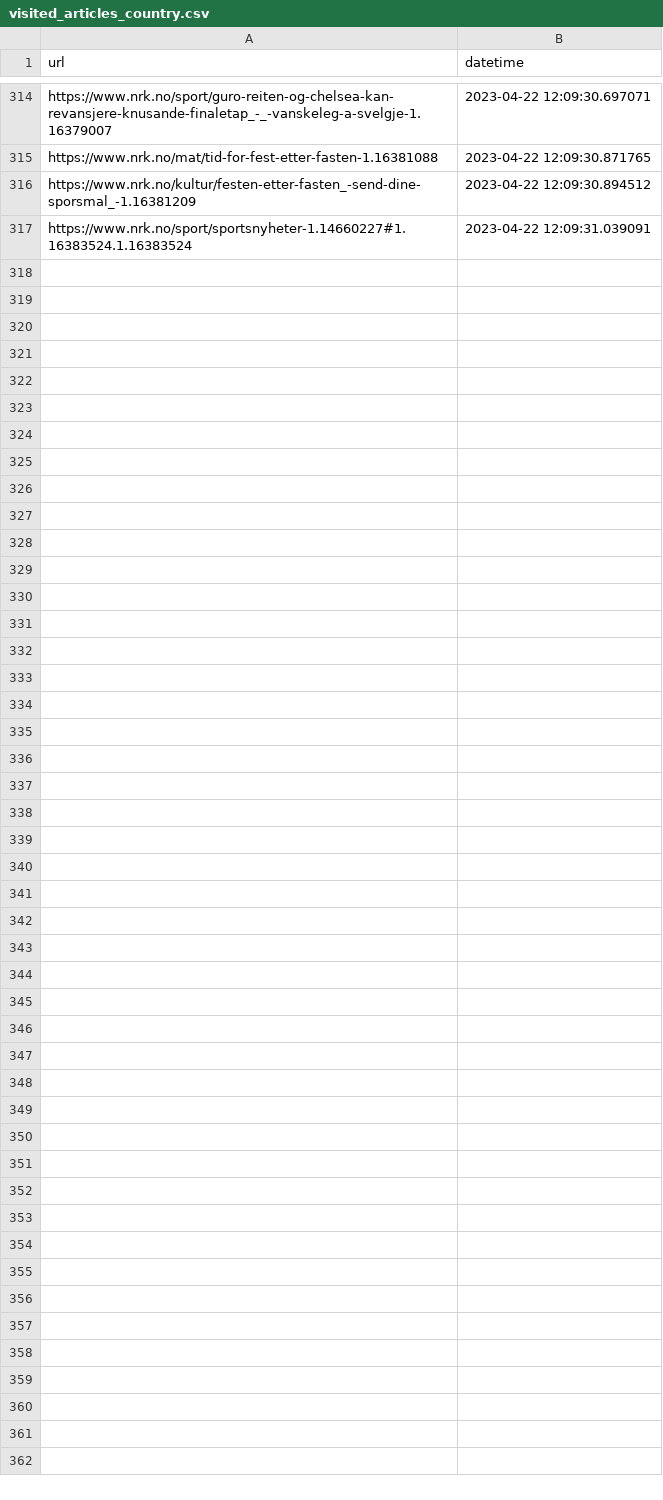
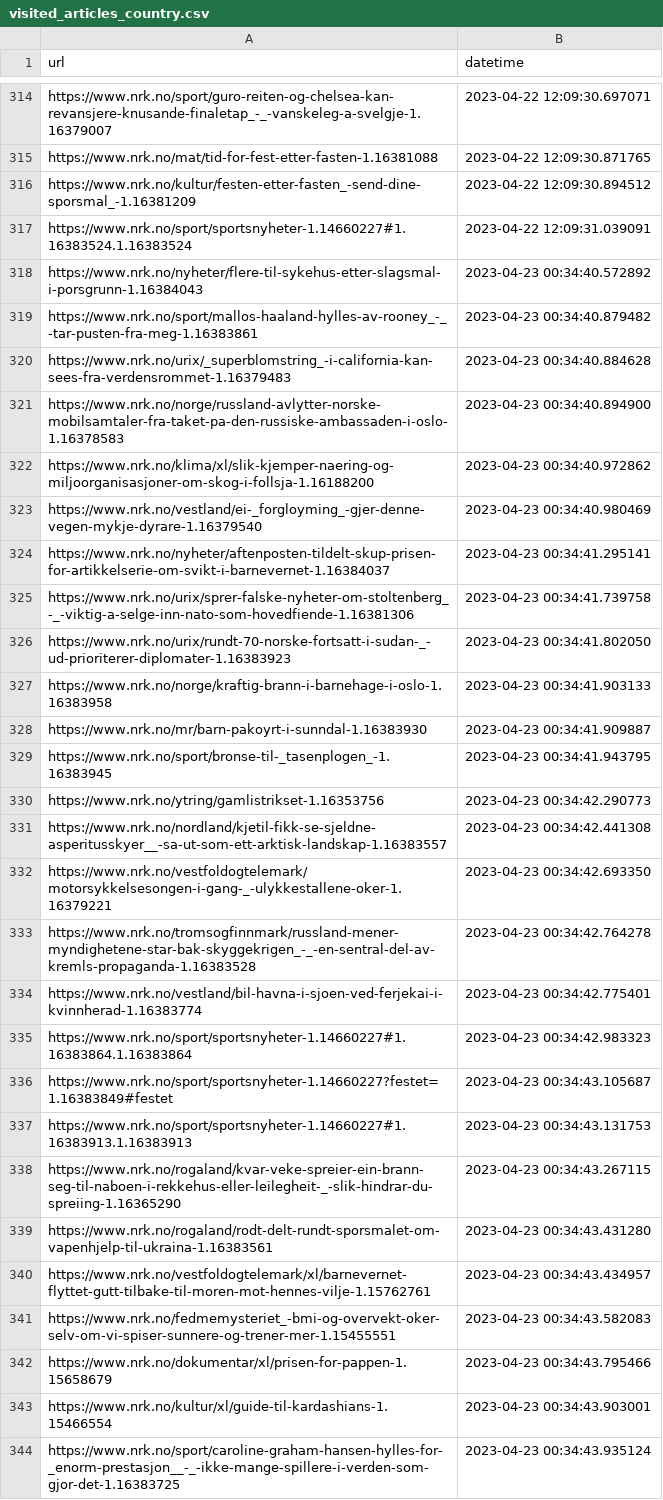
Before and after one commit to EllingOftedal/GIS-Blog, a CSV file: scripts/nrk/global/results/visited_articles_country.csv, drawn as a sheet; only a part is shown, gaps mark what is left out.

```diff
--- a/scripts/nrk/global/results/visited_articles_country.csv
+++ b/scripts/nrk/global/results/visited_articles_country.csv
@@ -317 +317,28 @@ https://www.nrk.no/kultur/festen-etter-fasten_-send-dine-sporsmal_-1.16381209,20
 https://www.nrk.no/sport/sportsnyheter-1.14660227#1.16383524.1.16383524,2023-04-22 12:09:31.039091
+https://www.nrk.no/nyheter/flere-til-sykehus-etter-slagsmal-i-porsgrunn-1.16384043,2023-04-23 00:34:40.572892
+https://www.nrk.no/sport/mallos-haaland-hylles-av-rooney_-_-tar-pusten-fra-meg-1.16383861,2023-04-23 00:34:40.879482
+https://www.nrk.no/urix/_superblomstring_-i-california-kan-sees-fra-verdensrommet-1.16379483,2023-04-23 00:34:40.884628
+https://www.nrk.no/norge/russland-avlytter-norske-mobilsamtaler-fra-taket-pa-den-russiske-ambassaden-i-oslo-1.16378583,2023-04-23 00:34:40.894900
+https://www.nrk.no/klima/xl/slik-kjemper-naering-og-miljoorganisasjoner-om-skog-i-follsja-1.16188200,2023-04-23 00:34:40.972862
+https://www.nrk.no/vestland/ei-_forgloyming_-gjer-denne-vegen-mykje-dyrare-1.16379540,2023-04-23 00:34:40.980469
+https://www.nrk.no/nyheter/aftenposten-tildelt-skup-prisen-for-artikkelserie-om-svikt-i-barnevernet-1.16384037,2023-04-23 00:34:41.295141
+https://www.nrk.no/urix/sprer-falske-nyheter-om-stoltenberg_-_-viktig-a-selge-inn-nato-som-hovedfiende-1.16381306,2023-04-23 00:34:41.739758
+https://www.nrk.no/urix/rundt-70-norske-fortsatt-i-sudan-_-ud-prioriterer-diplomater-1.16383923,2023-04-23 00:34:41.802050
+https://www.nrk.no/norge/kraftig-brann-i-barnehage-i-oslo-1.16383958,2023-04-23 00:34:41.903133
+https://www.nrk.no/mr/barn-pakoyrt-i-sunndal-1.16383930,2023-04-23 00:34:41.909887
+https://www.nrk.no/sport/bronse-til-_tasenplogen_-1.16383945,2023-04-23 00:34:41.943795
+https://www.nrk.no/ytring/gamlistrikset-1.16353756,2023-04-23 00:34:42.290773
+https://www.nrk.no/nordland/kjetil-fikk-se-sjeldne-asperitusskyer__-sa-ut-som-ett-arktisk-landskap-1.16383557,2023-04-23 00:34:42.441308
+https://www.nrk.no/vestfoldogtelemark/motorsykkelsesongen-i-gang-_-ulykkestallene-oker-1.16379221,2023-04-23 00:34:42.693350
+https://www.nrk.no/tromsogfinnmark/russland-mener-myndighetene-star-bak-skyggekrigen_-_-en-sentral-del-av-kremls-propaganda-1.16383528,2023-04-23 00:34:42.764278
+https://www.nrk.no/vestland/bil-havna-i-sjoen-ved-ferjekai-i-kvinnherad-1.16383774,2023-04-23 00:34:42.775401
+https://www.nrk.no/sport/sportsnyheter-1.14660227#1.16383864.1.16383864,2023-04-23 00:34:42.983323
+https://www.nrk.no/sport/sportsnyheter-1.14660227?festet=1.16383849#festet,2023-04-23 00:34:43.105687
+https://www.nrk.no/sport/sportsnyheter-1.14660227#1.16383913.1.16383913,2023-04-23 00:34:43.131753
+https://www.nrk.no/rogaland/kvar-veke-spreier-ein-brann-seg-til-naboen-i-rekkehus-eller-leilegheit-_-slik-hindrar-du-spreiing-1.16365290,2023-04-23 00:34:43.267115
+https://www.nrk.no/rogaland/rodt-delt-rundt-sporsmalet-om-vapenhjelp-til-ukraina-1.16383561,2023-04-23 00:34:43.431280
+https://www.nrk.no/vestfoldogtelemark/xl/barnevernet-flyttet-gutt-tilbake-til-moren-mot-hennes-vilje-1.15762761,2023-04-23 00:34:43.434957
+https://www.nrk.no/fedmemysteriet_-bmi-og-overvekt-oker-selv-om-vi-spiser-sunnere-og-trener-mer-1.15455551,2023-04-23 00:34:43.582083
+https://www.nrk.no/dokumentar/xl/prisen-for-pappen-1.15658679,2023-04-23 00:34:43.795466
+https://www.nrk.no/kultur/xl/guide-til-kardashians-1.15466554,2023-04-23 00:34:43.903001
+https://www.nrk.no/sport/caroline-graham-hansen-hylles-for-_enorm-prestasjon__-_-ikke-mange-spillere-i-verden-som-gjor-det-1.16383725,2023-04-23 00:34:43.935124
```
Also changed, not shown: scripts/nrk/inland/results/visited_articles_innland.csv, 2 other files.
